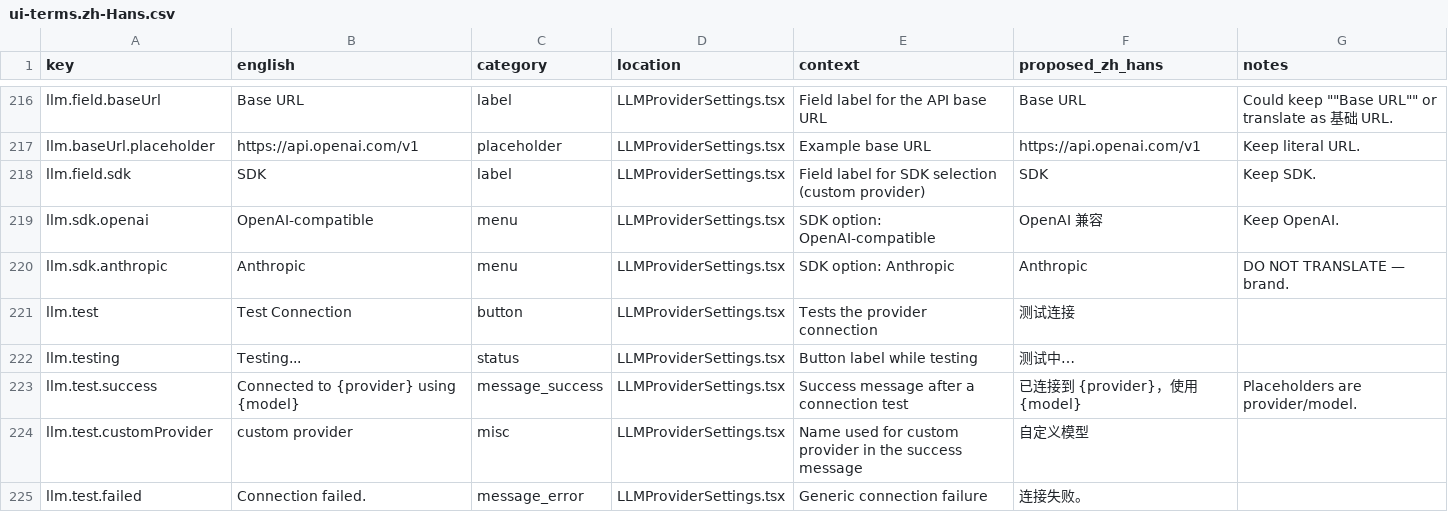
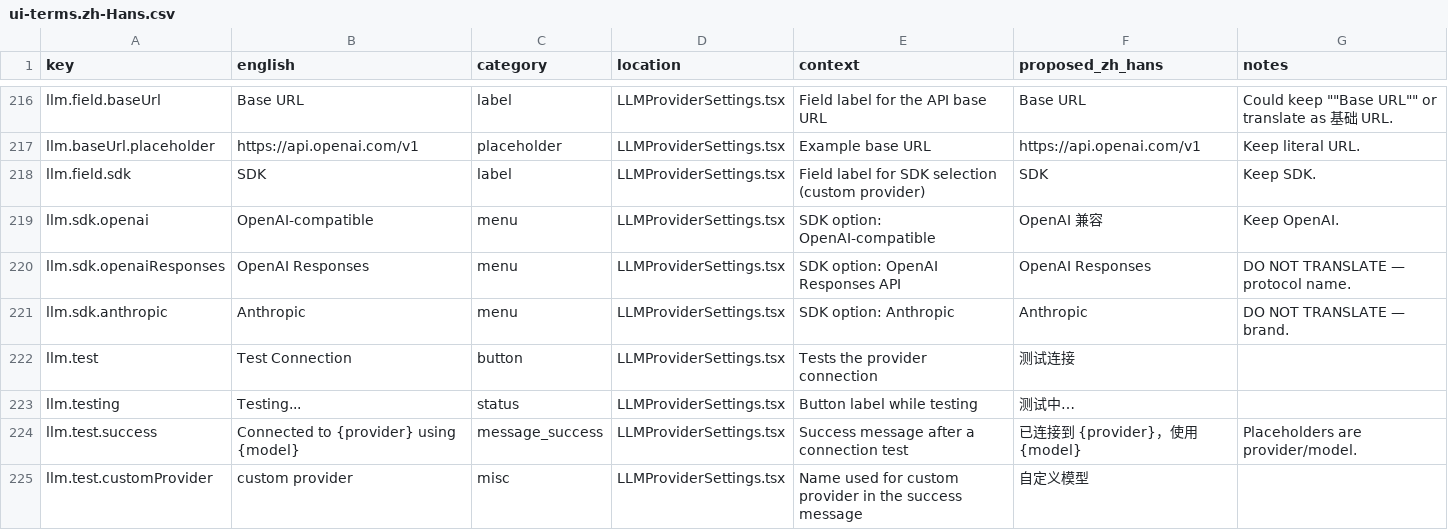
Before and after one commit to zqiren/Orbital, a CSV file: docs/i18n/ui-terms.zh-Hans.csv, drawn as a sheet; only a part is shown, gaps mark what is left out; the shorter side is filled out with more unchanged rows.

```diff
--- a/docs/i18n/ui-terms.zh-Hans.csv
+++ b/docs/i18n/ui-terms.zh-Hans.csv
@@ -219,2 +219,3 @@ llm.field.sdk,SDK,label,LLMProviderSettings.tsx,Field label for SDK selection (c
 llm.sdk.openai,OpenAI-compatible,menu,LLMProviderSettings.tsx,SDK option: OpenAI-compatible,OpenAI 兼容,Keep OpenAI.
+llm.sdk.openaiResponses,OpenAI Responses,menu,LLMProviderSettings.tsx,SDK option: OpenAI Responses API,OpenAI Responses,DO NOT TRANSLATE — protocol name.
 llm.sdk.anthropic,Anthropic,menu,LLMProviderSettings.tsx,SDK option: Anthropic,Anthropic,DO NOT TRANSLATE — brand.
```
Also changed, not shown: 6 other files.
